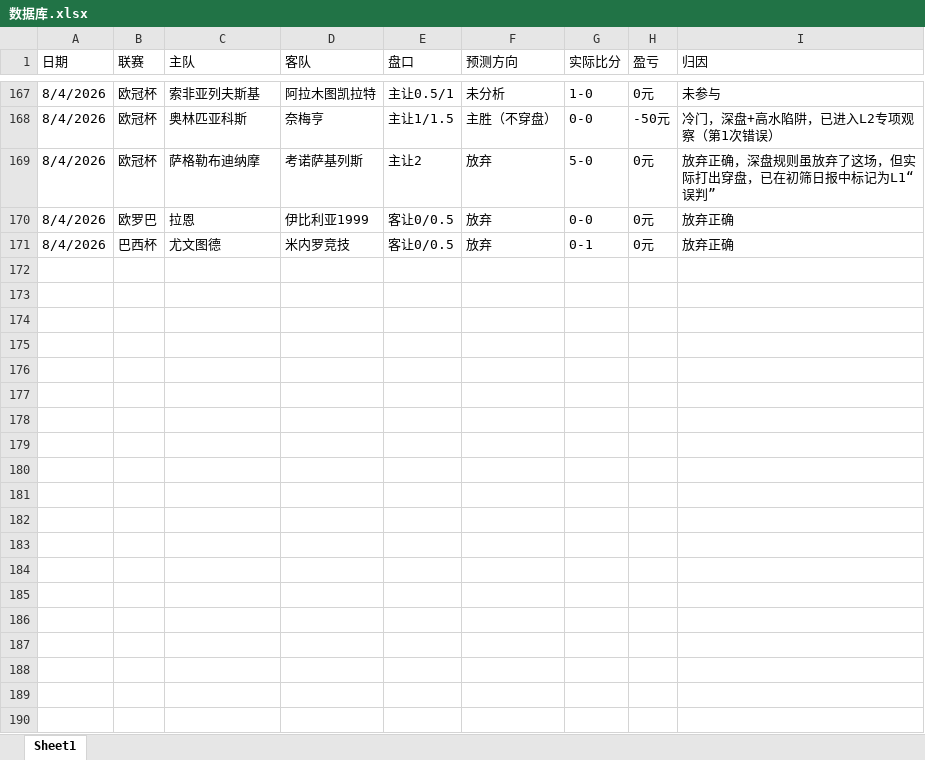
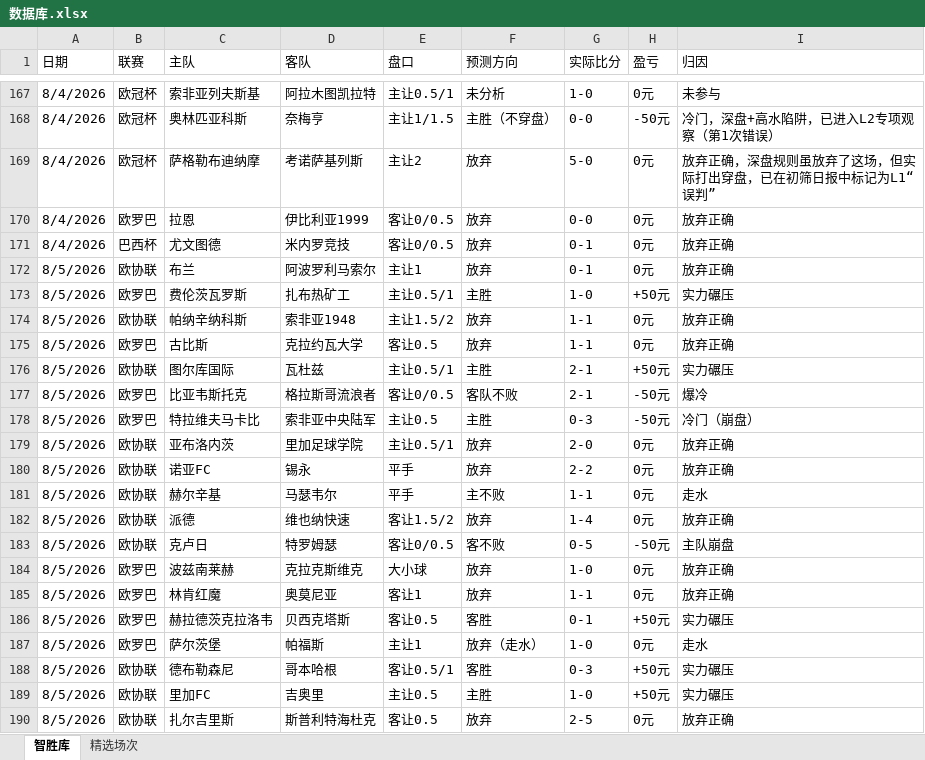
Before and after one commit to DIDY2026/SJK-ZSK, an Excel workbook: 数据库.xlsx, sheet 智胜库, drawn as a sheet; only a part is shown, gaps mark what is left out; values as stored, in another font and other column widths than the file's, no borders; the diff covers the shown part only; the diff names each change by its address in the sheet, - before the commit and + after, or states it on an @@ line.

Commit message:
8月7日更新

```diff
--- a/数据库.xlsx (sheet 智胜库)
+++ b/数据库.xlsx (sheet 智胜库)
-sheet tab: Sheet1
+sheet tab: 智胜库
+sheet tab: 精选场次
+row 172: 8/5/2026 | 欧协联 | 布兰 | 阿波罗利马索尔 | 主让1 | 放弃 | 0-1 | 0元 | 放弃正确
+row 173: 8/5/2026 | 欧罗巴 | 费伦茨瓦罗斯 | 扎布热矿工 | 主让0.5/1 | 主胜 | 1-0 | +50元 | 实力碾压
+row 174: 8/5/2026 | 欧协联 | 帕纳辛纳科斯 | 索非亚1948 | 主让1.5/2 | 放弃 | 1-1 | 0元 | 放弃正确
+row 175: 8/5/2026 | 欧罗巴 | 古比斯 | 克拉约瓦大学 | 客让0.5 | 放弃 | 1-1 | 0元 | 放弃正确
+row 176: 8/5/2026 | 欧协联 | 图尔库国际 | 瓦杜兹 | 主让0.5/1 | 主胜 | 2-1 | +50元 | 实力碾压
+row 177: 8/5/2026 | 欧罗巴 | 比亚韦斯托克 | 格拉斯哥流浪者 | 客让0/0.5 | 客队不败 | 2-1 | -50元 | 爆冷
+row 178: 8/5/2026 | 欧罗巴 | 特拉维夫马卡比 | 索非亚中央陆军 | 主让0.5 | 主胜 | 0-3 | -50元 | 冷门（崩盘）
+row 179: 8/5/2026 | 欧协联 | 亚布洛内茨 | 里加足球学院 | 主让0.5/1 | 放弃 | 2-0 | 0元 | 放弃正确
+row 180: 8/5/2026 | 欧协联 | 诺亚FC | 锡永 | 平手 | 放弃 | 2-2 | 0元 | 放弃正确
+row 181: 8/5/2026 | 欧协联 | 赫尔辛基 | 马瑟韦尔 | 平手 | 主不败 | 1-1 | 0元 | 走水
+row 182: 8/5/2026 | 欧协联 | 派德 | 维也纳快速 | 客让1.5/2 | 放弃 | 1-4 | 0元 | 放弃正确
+row 183: 8/5/2026 | 欧协联 | 克卢日 | 特罗姆瑟 | 客让0/0.5 | 客不败 | 0-5 | -50元 | 主队崩盘
+row 184: 8/5/2026 | 欧罗巴 | 波兹南莱赫 | 克拉克斯维克 | 大小球 | 放弃 | 1-0 | 0元 | 放弃正确
+row 185: 8/5/2026 | 欧罗巴 | 林肯红魔 | 奥莫尼亚 | 客让1 | 放弃 | 1-1 | 0元 | 放弃正确
+row 186: 8/5/2026 | 欧罗巴 | 赫拉德茨克拉洛韦 | 贝西克塔斯 | 客让0.5 | 客胜 | 0-1 | +50元 | 实力碾压
+row 187: 8/5/2026 | 欧罗巴 | 萨尔茨堡 | 帕福斯 | 主让1 | 放弃（走水） | 1-0 | 0元 | 走水
+row 188: 8/5/2026 | 欧协联 | 德布勒森尼 | 哥本哈根 | 客让0.5/1 | 客胜 | 0-3 | +50元 | 实力碾压
+row 189: 8/5/2026 | 欧协联 | 里加FC | 吉奥里 | 主让0.5 | 主胜 | 1-0 | +50元 | 实力碾压
+row 190: 8/5/2026 | 欧协联 | 扎尔吉里斯 | 斯普利特海杜克 | 客让0.5 | 放弃 | 2-5 | 0元 | 放弃正确
```
Also changed, not shown: 24 added rows elsewhere in this sheet.
